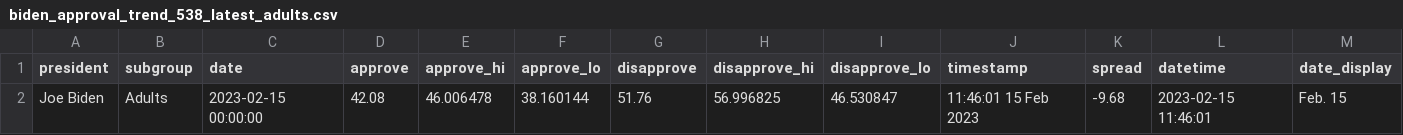
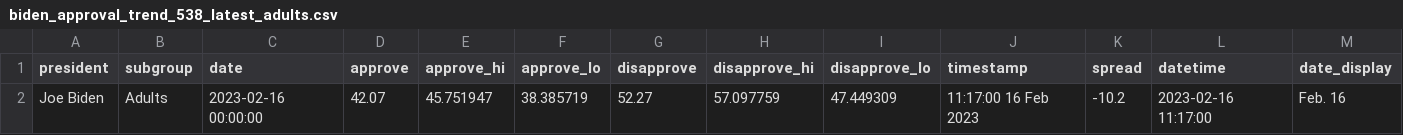
Before and after one commit to gridviz/biden-polls, a CSV file: data/processed/biden_approval_trend_538_latest_adults.csv, drawn as a sheet.

```diff
--- a/data/processed/biden_approval_trend_538_latest_adults.csv
+++ b/data/processed/biden_approval_trend_538_latest_adults.csv
@@ -1,2 +1,2 @@
 president,subgroup,date,approve,approve_hi,approve_lo,disapprove,disapprove_hi,disapprove_lo,timestamp,spread,datetime,date_display
-Joe Biden,Adults,2023-02-15 00:00:00,42.08,46.006478,38.160144,51.76,56.996825,46.530847,11:46:01 15 Feb 2023,-9.68,2023-02-15 11:46:01,Feb. 15
+Joe Biden,Adults,2023-02-16 00:00:00,42.07,45.751947,38.385719,52.27,57.097759,47.449309,11:17:00 16 Feb 2023,-10.2,2023-02-16 11:17:00,Feb. 16
```
Also changed, not shown: data/processed/biden_approval_trend_538_adults.csv, data/processed/biden_approval_trend_538_all_polls.csv, 3 other files.
